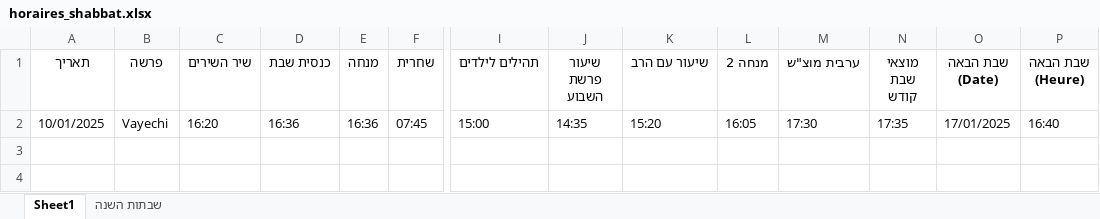
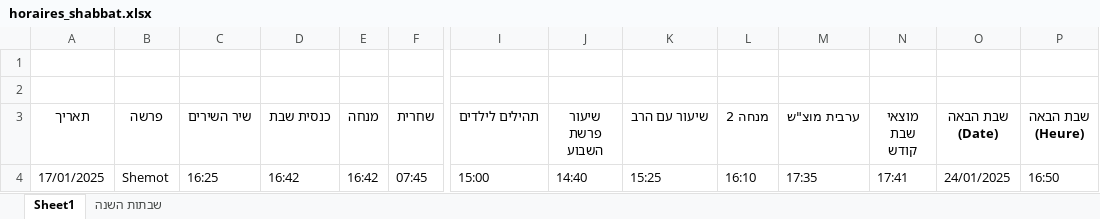
Before and after one commit to pilou73/horaires-shabbat, an Excel workbook: output/horaires_shabbat.xlsx, sheet Sheet1, drawn as a sheet; only a part is shown, gaps mark what is left out; values as stored, in another font and other column widths than the file's, no borders; addresses are those after the commit; rows hold the shown columns only; the diff names each change by its address in the sheet, - before the commit and + after, or states it on an @@ line.

```diff
--- a/output/horaires_shabbat.xlsx (sheet Sheet1)
+++ b/output/horaires_shabbat.xlsx (sheet Sheet1)
+row 1: (empty)
+row 2: (empty)
-A4 (תאריך): 10/01/2025
+A4 (תאריך): 17/01/2025
-B4 (פרשה): Vayechi
+B4 (פרשה): Shemot
-C4 (שיר השירים): 16:20
+C4 (שיר השירים): 16:25
-D4 (כנסית שבת): 16:36
+D4 (כנסית שבת): 16:42
-E4 (מנחה): 16:36
+E4 (מנחה): 16:42
-J4 (שיעור פרשת השבוע): 14:35
+J4 (שיעור פרשת השבוע): 14:40
-K4 (שיעור עם הרב): 15:20
+K4 (שיעור עם הרב): 15:25
-L4 (מנחה 2): 16:05
+L4 (מנחה 2): 16:10
-M4 (ערבית מוצ"ש): 17:30
+M4 (ערבית מוצ"ש): 17:35
-N4 (מוצאי שבת קודש): 17:35
+N4 (מוצאי שבת קודש): 17:41
-O4 (שבת הבאה (Date)): 17/01/2025
+O4 (שבת הבאה (Date)): 24/01/2025
-P4 (שבת הבאה (Heure)): 16:40
+P4 (שבת הבאה (Heure)): 16:50
```
Also changed, not shown: 2 other files.
